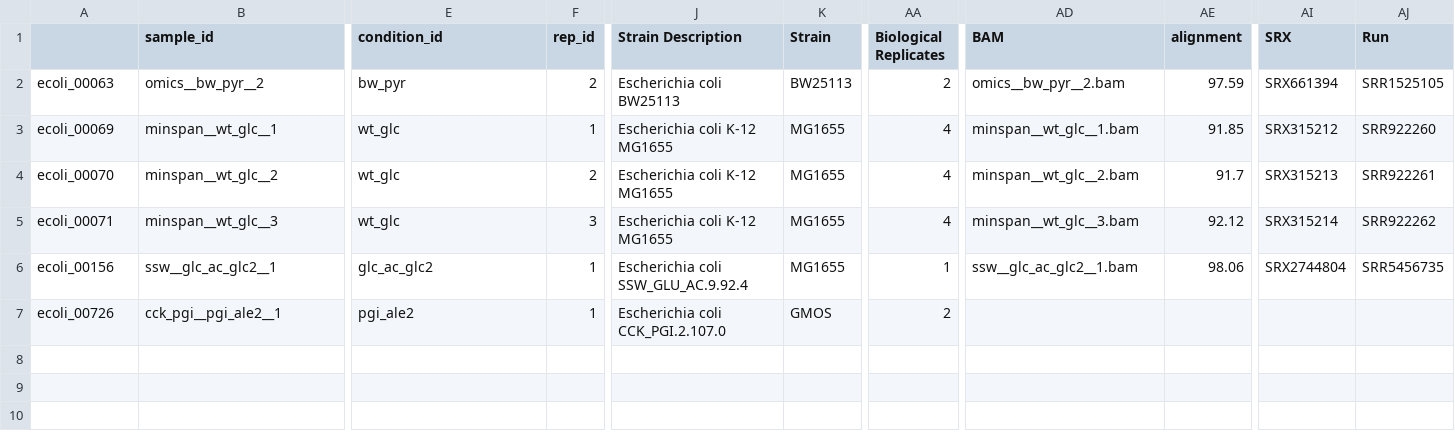
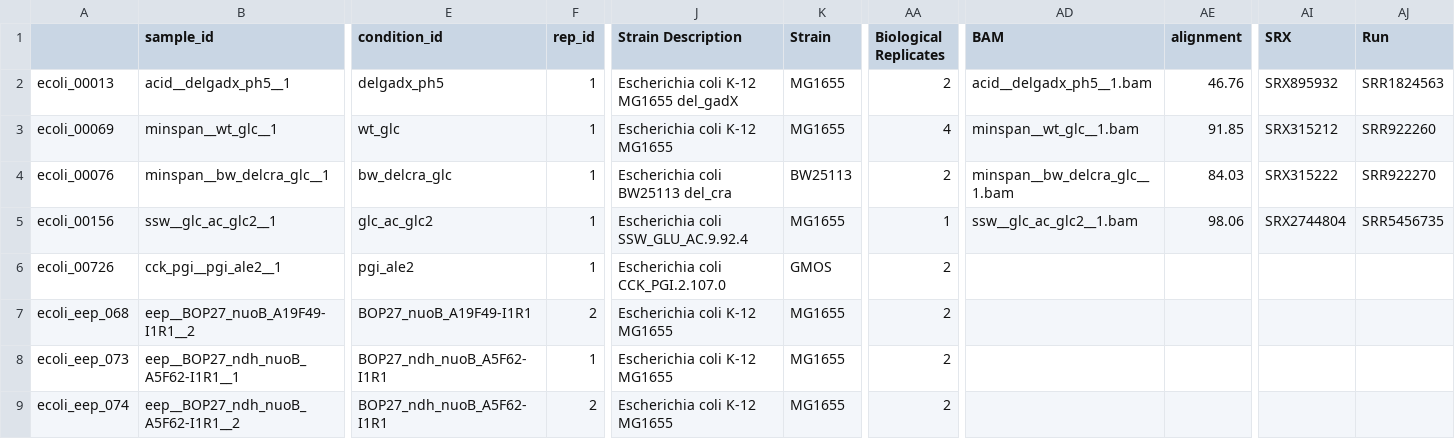
Before and after one commit to SBRG/precise2, a TSV file: notebooks/QC/metadata_failed_QC_step1_featureCounts.tsv, drawn as a sheet; only a part is shown, gaps mark what is left out; removed rows and columns are numbered as before the commit, all else as after; rows hold the shown columns only; the diff covers the shown part only; the diff names each change by its address in the sheet, - before the commit and + after, or states it on an @@ line.

```diff
--- a/notebooks/QC/metadata_failed_QC_step1_featureCounts.tsv
+++ b/notebooks/QC/metadata_failed_QC_step1_featureCounts.tsv
-row 2: ecoli_00063 | omics__bw_pyr__2 | bw_pyr | 2 | Escherichia coli BW25113 | BW25113 | 2 | omics__bw_pyr__2.bam | 97.59 | SRX661394 | SRR1525105
+row 2: ecoli_00013 | acid__delgadx_ph5__1 | delgadx_ph5 | 1 | Escherichia coli K-12 MG1655 del_gadX | MG1655 | 2 | acid__delgadx_ph5__1.bam | 46.76 | SRX895932 | SRR1824563
-A4: ecoli_00070
+A4: ecoli_00076
-B4 (sample_id): minspan__wt_glc__2
+B4 (sample_id): minspan__bw_delcra_glc__1
-E4 (condition_id): wt_glc
+E4 (condition_id): bw_delcra_glc
-F4 (rep_id): 2
+F4 (rep_id): 1
-J4 (Strain Description): Escherichia coli K-12 MG1655
+J4 (Strain Description): Escherichia coli BW25113 del_cra
-K4 (Strain): MG1655
+K4 (Strain): BW25113
-AA4 (Biological Replicates): 4
+AA4 (Biological Replicates): 2
-AD4 (BAM): minspan__wt_glc__2.bam
+AD4 (BAM): minspan__bw_delcra_glc__1.bam
-AE4 (alignment): 91.7
+AE4 (alignment): 84.03
-AI4 (SRX): SRX315213
+AI4 (SRX): SRX315222
-AJ4 (Run): SRR922261
+AJ4 (Run): SRR922270
-row 5: ecoli_00071 | minspan__wt_glc__3 | wt_glc | 3 | Escherichia coli K-12 MG1655 | MG1655 | 4 | minspan__wt_glc__3.bam | 92.12 | SRX315214 | SRR922262
+row 7: ecoli_eep_068 | eep__BOP27_nuoB_A19F49-I1R1__2 | BOP27_nuoB_A19F49-I1R1 | 2 | Escherichia coli K-12 MG1655 | MG1655 | 2
+row 8: ecoli_eep_073 | eep__BOP27_ndh_nuoB_A5F62-I1R1__1 | BOP27_ndh_nuoB_A5F62-I1R1 | 1 | Escherichia coli K-12 MG1655 | MG1655 | 2
+row 9: ecoli_eep_074 | eep__BOP27_ndh_nuoB_A5F62-I1R1__2 | BOP27_ndh_nuoB_A5F62-I1R1 | 2 | Escherichia coli K-12 MG1655 | MG1655 | 2
```
Also changed, not shown: 1 edited cell elsewhere in this file, notebooks/QC/meta_data_failed_QC_step2_featureCounts.tsv, notebooks/QC/meta_data_failed_QC_total_featureCounts.tsv, 5 other files.
